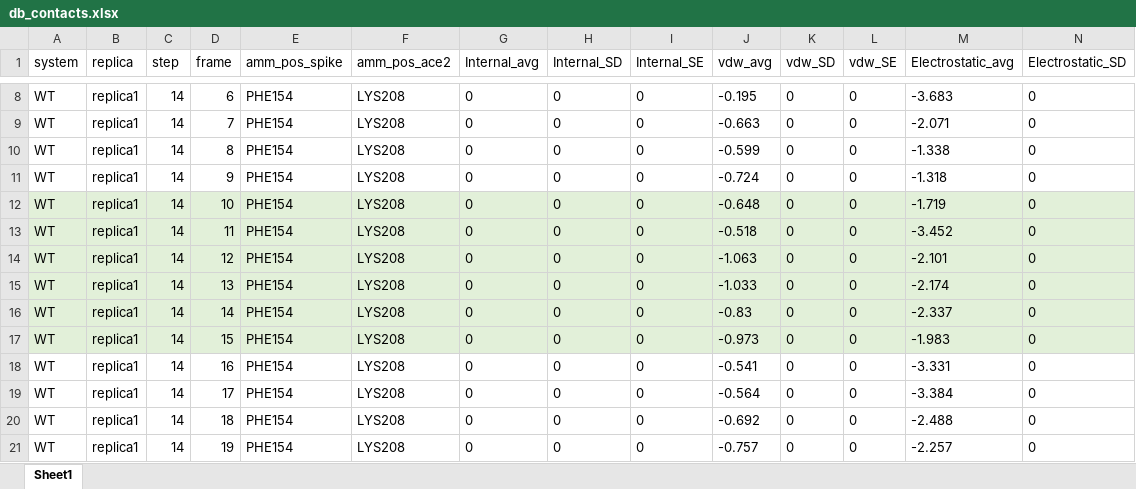
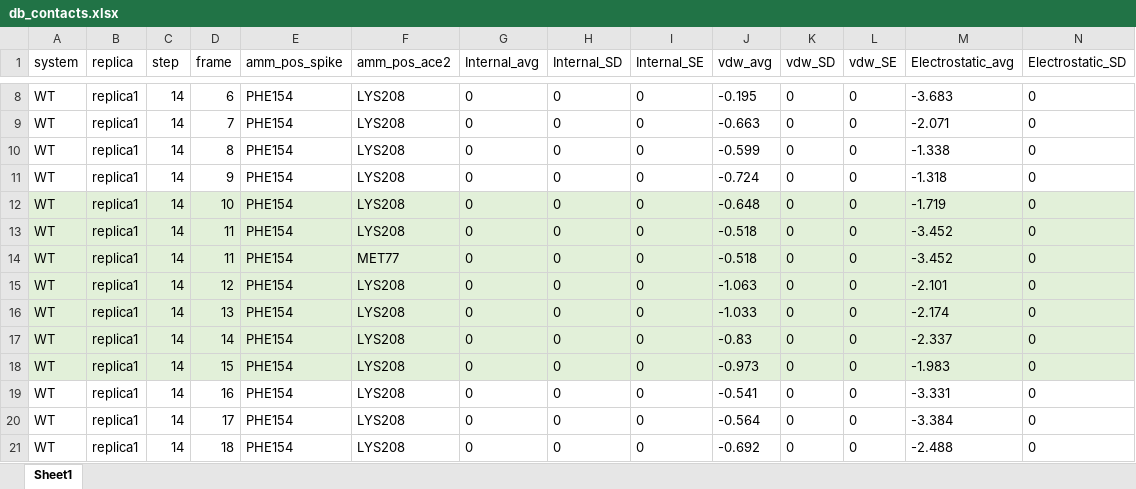
Before and after one commit to mazzalab/playgrounds, an Excel workbook: covid_dashboard/data/db_contacts.xlsx, sheet Sheet1, drawn as a sheet; only a part is shown, gaps mark what is left out; the shorter side is filled out with more unchanged rows; values as stored, in another font and other column widths than the file's, no borders; rows hold the shown columns only; the diff names each change by its address in the sheet, - before the commit and + after, or states it on an @@ line.

Commit message:
[SPONGE] programming frame slider updates

```diff
--- a/covid_dashboard/data/db_contacts.xlsx (sheet Sheet1)
+++ b/covid_dashboard/data/db_contacts.xlsx (sheet Sheet1)
+row 14: WT | replica1 | 14 | 11 | PHE154 | MET77 | 0 | 0 | 0 | -0.518 | 0 | 0 | -3.452 | 0
```
Also changed, not shown: 1 other file.
